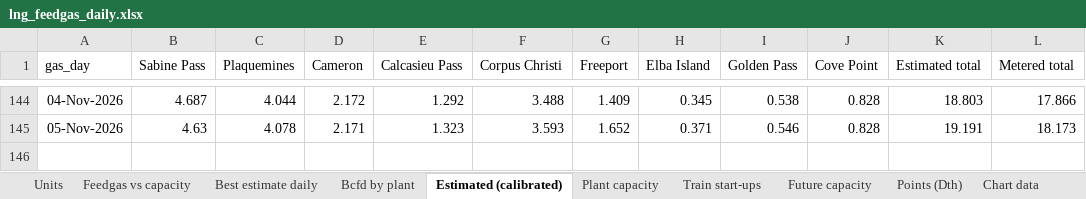
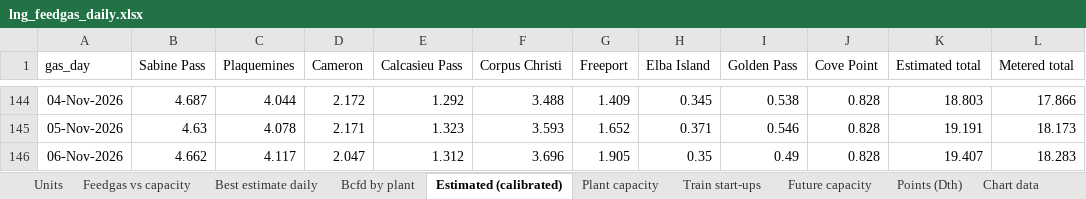
Before and after one commit to thomasdalton9/Energy-public, an Excel workbook: output/Data and Chart Outputs/lng_feedgas_daily.xlsx, sheet Estimated (calibrated), drawn as a sheet; only a part is shown, gaps mark what is left out; values as stored, in another font and other column widths than the file's, no borders; the diff names each change by its address in the sheet, - before the commit and + after, or states it on an @@ line.

```diff
--- a/output/Data and Chart Outputs/lng_feedgas_daily.xlsx (sheet Estimated (calibrated))
+++ b/output/Data and Chart Outputs/lng_feedgas_daily.xlsx (sheet Estimated (calibrated))
+row 146: 06-Nov-2026 | 4.662 | 4.117 | 2.047 | 1.312 | 3.696 | 1.905 | 0.35 | 0.49 | 0.828 | 19.407 | 18.283
```
Also changed, not shown: sheet Points (Dth), sheet Best estimate daily, sheet Bcfd by plant, sheet TC next day (timely), sheet EIA exports (Bcfd), sheet Chart data, charts or pictures.
